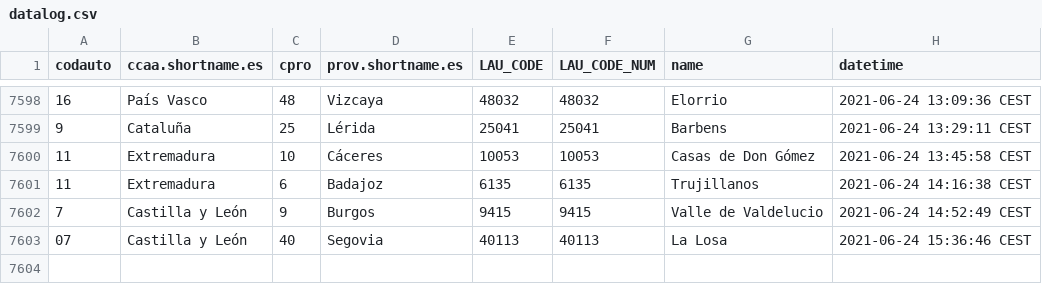
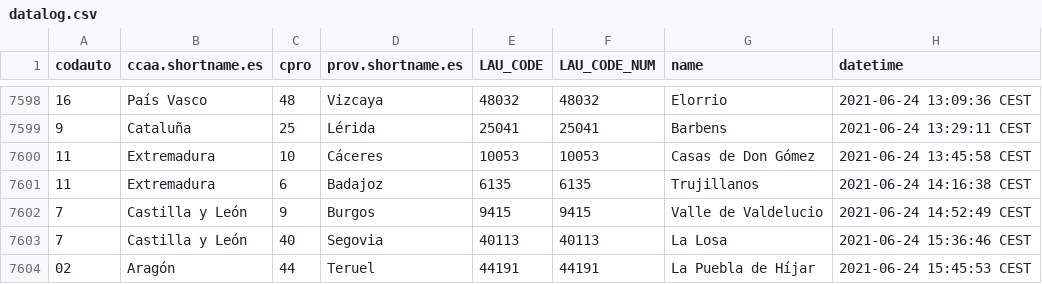
Before and after one commit to dieghernan/spain-munic-bot, a CSV file: assets/datalog.csv, drawn as a sheet; only a part is shown, gaps mark what is left out.

```diff
--- a/assets/datalog.csv
+++ b/assets/datalog.csv
@@ -7602,2 +7602,3 @@
 "7","Castilla y León","9","Burgos","9415",9415,"Valle de Valdelucio","2021-06-24 14:52:49 CEST"
-"07","Castilla y León","40","Segovia","40113",40113,"La Losa","2021-06-24 15:36:46 CEST"
+"7","Castilla y León","40","Segovia","40113",40113,"La Losa","2021-06-24 15:36:46 CEST"
+"02","Aragón","44","Teruel","44191",44191,"La Puebla de Híjar","2021-06-24 15:45:53 CEST"
```
Also changed, not shown: 7 other files.
